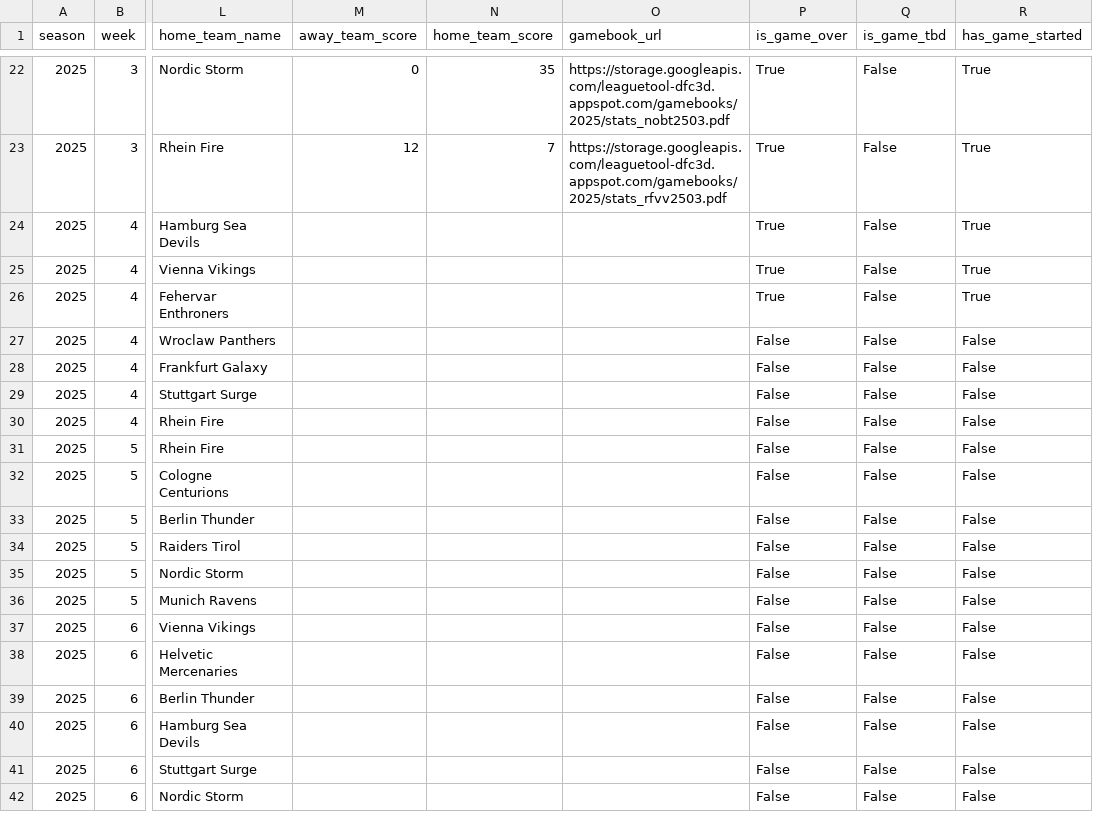
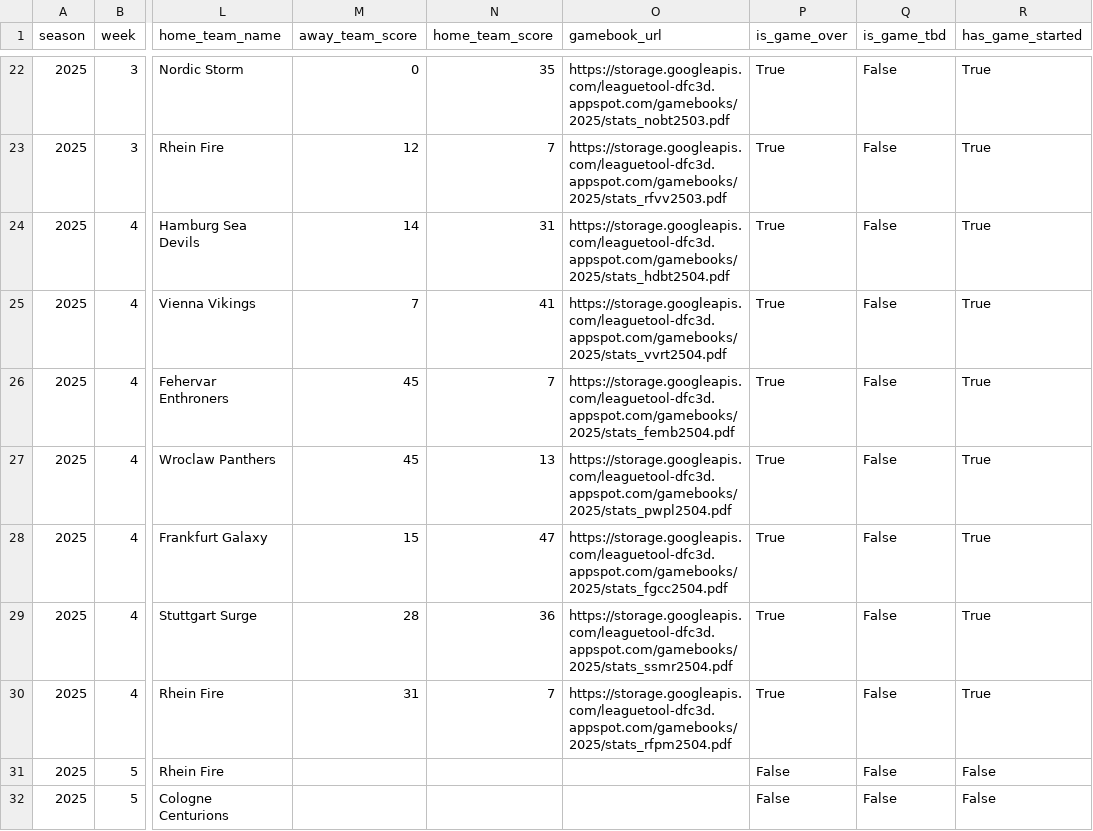
Before and after one commit to armstjc/european-league-of-football-data-repository, a CSV file: schedule/2025_elf_schedule.csv, drawn as a sheet; only a part is shown, gaps mark what is left out; the shorter side is filled out with more unchanged rows; the diff names each change by its address in the sheet, - before the commit and + after, or states it on an @@ line.

Commit message:
2025-06-07 Data update

```diff
--- a/schedule/2025_elf_schedule.csv
+++ b/schedule/2025_elf_schedule.csv
-M24 (away_team_score): (empty)
+M24 (away_team_score): 14
-N24 (home_team_score): (empty)
+N24 (home_team_score): 31
-O24 (gamebook_url): (empty)
+O24 (gamebook_url): https://storage.googleapis.com/leaguetool-dfc3d.appspot.com/gamebooks/2025/stats_hdbt2504.pdf
-M25 (away_team_score): (empty)
+M25 (away_team_score): 7
-N25 (home_team_score): (empty)
+N25 (home_team_score): 41
-O25 (gamebook_url): (empty)
+O25 (gamebook_url): https://storage.googleapis.com/leaguetool-dfc3d.appspot.com/gamebooks/2025/stats_vvrt2504.pdf
-M26:M27 (away_team_score): (empty)
+M26:M27 (away_team_score): 45
-N26 (home_team_score): (empty)
+N26 (home_team_score): 7
-O26 (gamebook_url): (empty)
+O26 (gamebook_url): https://storage.googleapis.com/leaguetool-dfc3d.appspot.com/gamebooks/2025/stats_femb2504.pdf
-N27 (home_team_score): (empty)
+N27 (home_team_score): 13
-O27 (gamebook_url): (empty)
+O27 (gamebook_url): https://storage.googleapis.com/leaguetool-dfc3d.appspot.com/gamebooks/2025/stats_pwpl2504.pdf
-P27:P30 (is_game_over): False
+P27:P30 (is_game_over): True
-R27:R30 (has_game_started): False
+R27:R30 (has_game_started): True
-M28 (away_team_score): (empty)
+M28 (away_team_score): 15
-N28 (home_team_score): (empty)
+N28 (home_team_score): 47
-O28 (gamebook_url): (empty)
+O28 (gamebook_url): https://storage.googleapis.com/leaguetool-dfc3d.appspot.com/gamebooks/2025/stats_fgcc2504.pdf
-M29 (away_team_score): (empty)
+M29 (away_team_score): 28
-N29 (home_team_score): (empty)
+N29 (home_team_score): 36
-O29 (gamebook_url): (empty)
+O29 (gamebook_url): https://storage.googleapis.com/leaguetool-dfc3d.appspot.com/gamebooks/2025/stats_ssmr2504.pdf
-M30 (away_team_score): (empty)
+M30 (away_team_score): 31
-N30 (home_team_score): (empty)
+N30 (home_team_score): 7
-O30 (gamebook_url): (empty)
+O30 (gamebook_url): https://storage.googleapis.com/leaguetool-dfc3d.appspot.com/gamebooks/2025/stats_rfpm2504.pdf
```
Also changed, not shown: standings/2025_elf_standings.csv, 10 other files.
